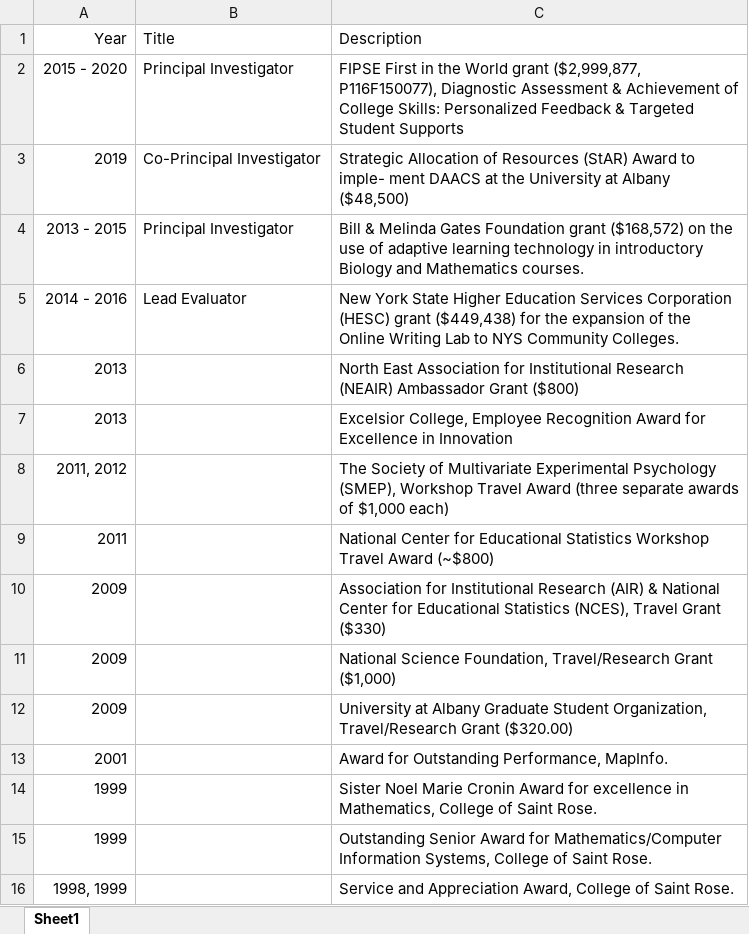
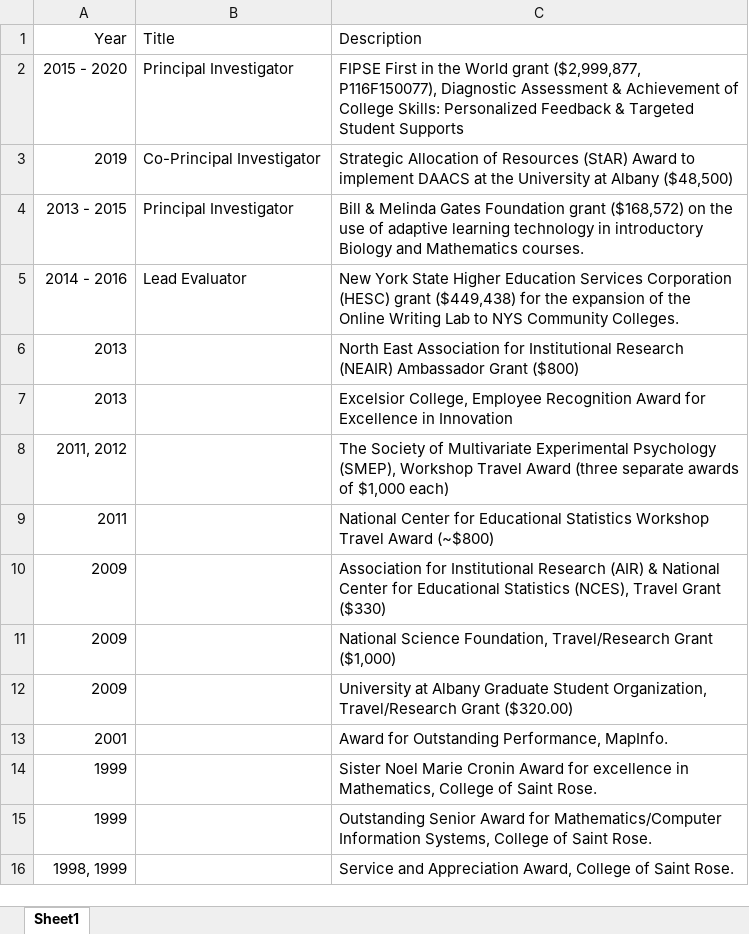
Before and after one commit to jbryer/CV, an Excel workbook: data/Awards.xlsx, sheet Sheet1, drawn as a sheet; values as stored, in another font and other column widths than the file's, no borders; the diff names each change by its address in the sheet, - before the commit and + after, or states it on an @@ line.

```diff
--- a/data/Awards.xlsx (sheet Sheet1)
+++ b/data/Awards.xlsx (sheet Sheet1)
-C3: …Award to imple- ment DAACS at…
+C3: …Award to implement DAACS at…
```
Also changed, not shown: data/Experience.xlsx, 5 other files.
